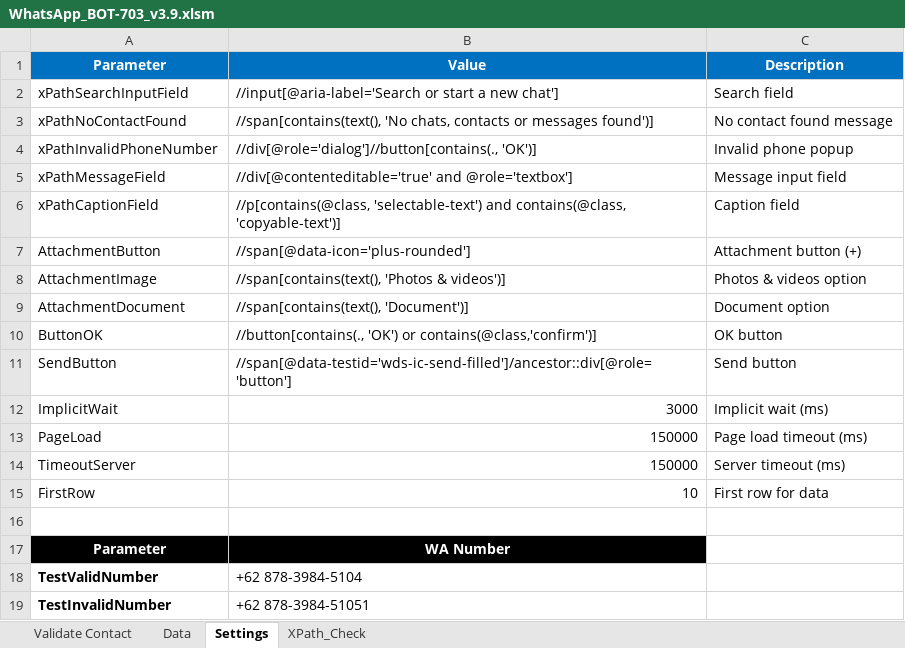
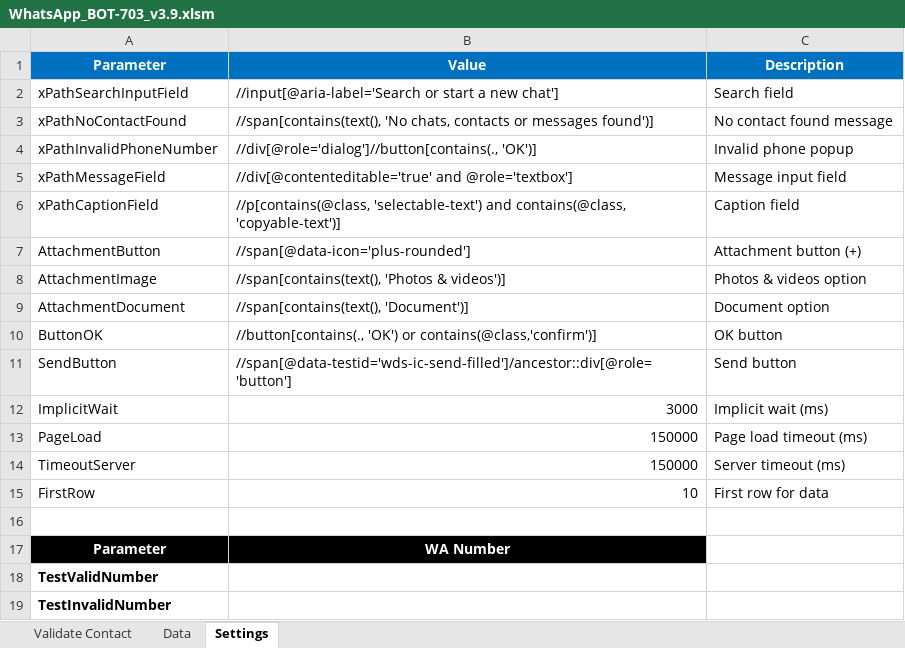
Before and after one commit to joeslash/excel-vba-wa-bot, an Excel workbook: WhatsApp_BOT-703_v3.9.xlsm, sheet Settings, drawn as a sheet; values as stored, in another font and other column widths than the file's, no borders; charts and pictures and conditional formats not drawn; the diff names each change by its address in the sheet, - before the commit and + after, or states it on an @@ line.

```diff
--- a/WhatsApp_BOT-703_v3.9.xlsm (sheet Settings)
+++ b/WhatsApp_BOT-703_v3.9.xlsm (sheet Settings)
-sheet tab: XPath_Check
-B18: +62 878-3984-5104
+B18: (empty)
-B19: +62 878-3984-51051
+B19: (empty)
```
Also changed, not shown: sheet Validate Contact, sheet Data.
